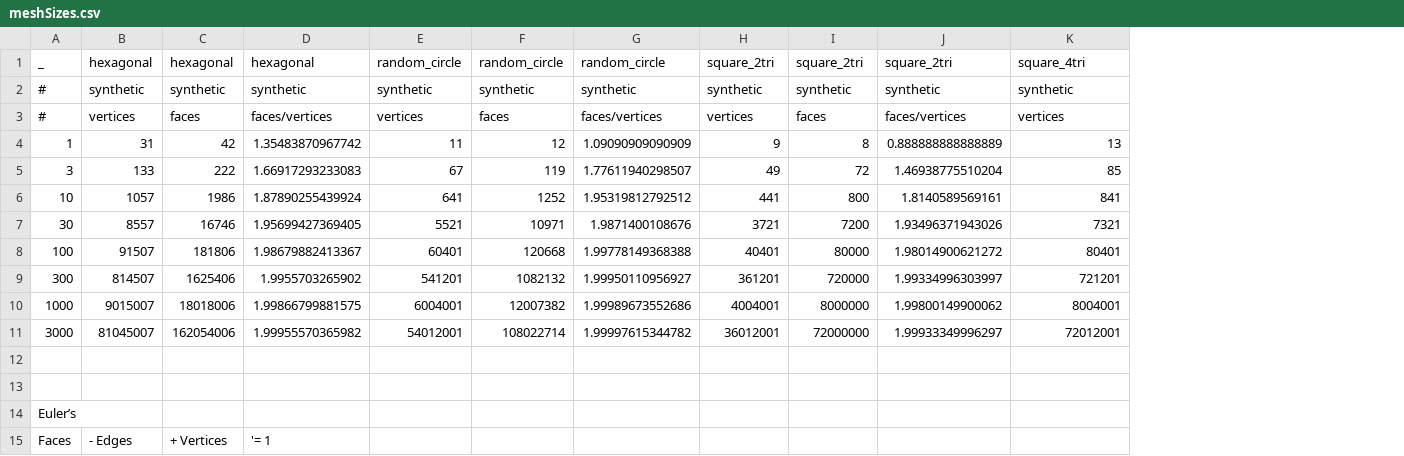
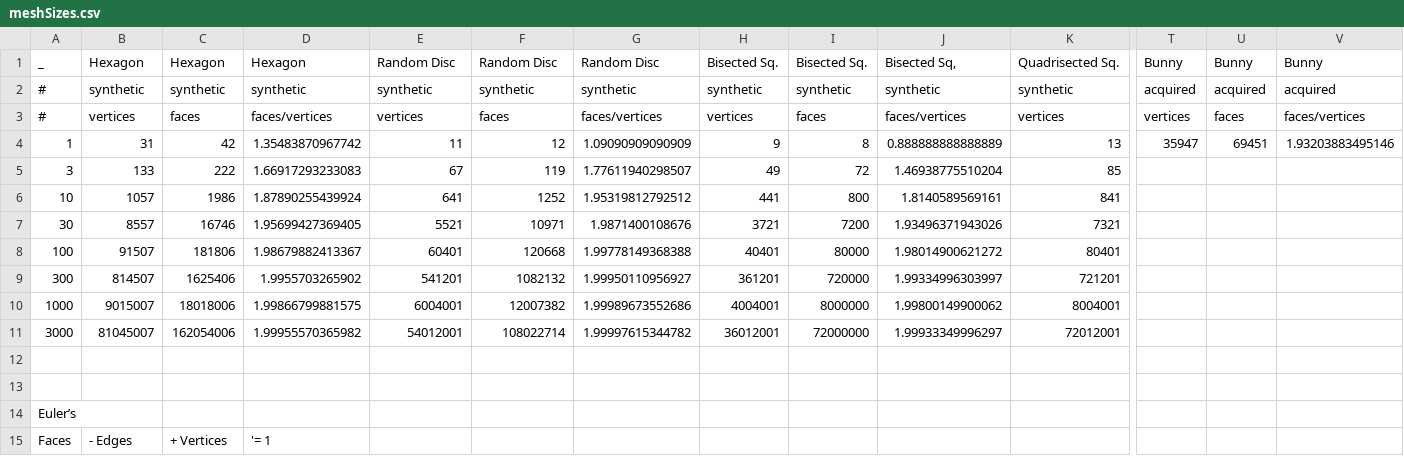
Before and after one commit to brychrwolf/MAsters-Thesis, a CSV file: data/meshSizes.csv, drawn as a sheet; only a part is shown, gaps mark what is left out; the diff covers the shown part only; the diff names each change by its address in the sheet, - before the commit and + after, or states it on an @@ line.

```diff
--- a/data/meshSizes.csv
+++ b/data/meshSizes.csv
+column T, rows 1-4: Bunny | acquired | vertices | 35947
+column U, rows 1-4: Bunny | acquired | faces | 69451
+column V, rows 1-4: Bunny | acquired | faces/vertices | 1.93203883495146
-B1: hexagonal
+B1: Hexagon
-C1: hexagonal
+C1: Hexagon
-D1: hexagonal
+D1: Hexagon
-E1: random_circle
+E1: Random Disc
-F1: random_circle
+F1: Random Disc
-G1: random_circle
+G1: Random Disc
-H1: square_2tri
+H1: Bisected Sq.
-I1: square_2tri
+I1: Bisected Sq.
-J1: square_2tri
+J1: Bisected Sq,
-K1: square_4tri
+K1: Quadrisected Sq.
```
Also changed, not shown: 2 edited cells elsewhere in this file, 5 other files.
